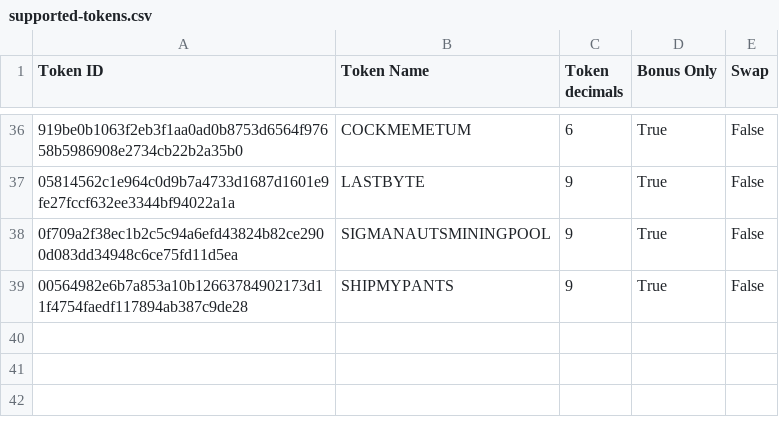
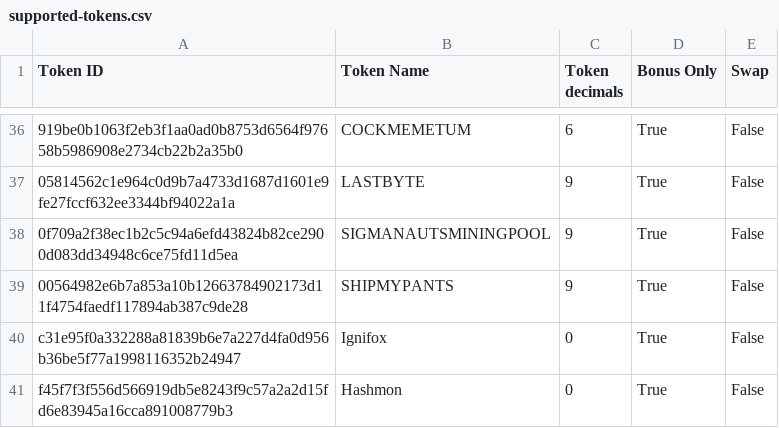
Before and after one commit to marctheshark3/Mining-Reward-Tokens, a CSV file: supported-tokens.csv, drawn as a sheet; only a part is shown, gaps mark what is left out; the diff names each change by its address in the sheet, - before the commit and + after, or states it on an @@ line.

```diff
--- a/supported-tokens.csv
+++ b/supported-tokens.csv
+row 40: c31e95f0a332288a81839b6e7a227d4fa0d956b36be5f77a1998116352b24947 | Ignifox | 0 | True | False
+row 41: f45f7f3f556d566919db5e8243f9c57a2a2d15fd6e83945a16cca891008779b3 | Hashmon | 0 | True | False
```
